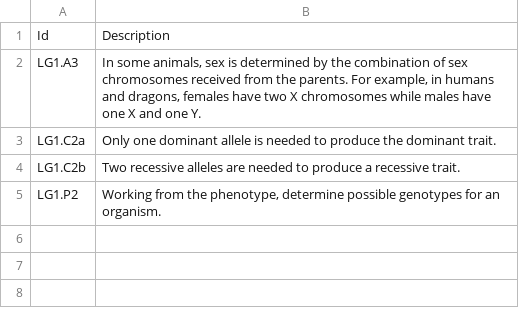
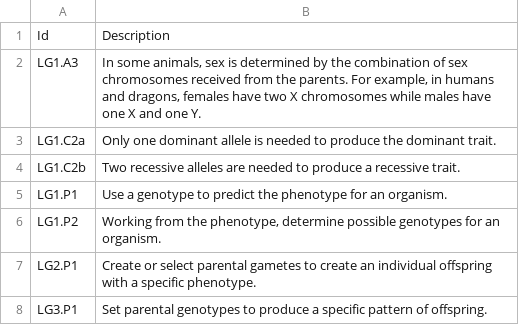
Before and after one commit to IntelliMedia/guide-server, a CSV file: data/Concepts.csv, drawn as a sheet; the diff names each change by its address in the sheet, - before the commit and + after, or states it on an @@ line.

```diff
--- a/data/Concepts.csv
+++ b/data/Concepts.csv
+row 5: LG1.P1 | Use a genotype to predict the phenotype for an organism.
+row 7: LG2.P1 | Create or select parental gametes to create an individual offspring with a specific phenotype.
+row 8: LG3.P1 | Set parental genotypes to produce a specific pattern of offspring.
```
Also changed, not shown: 1 other file.
